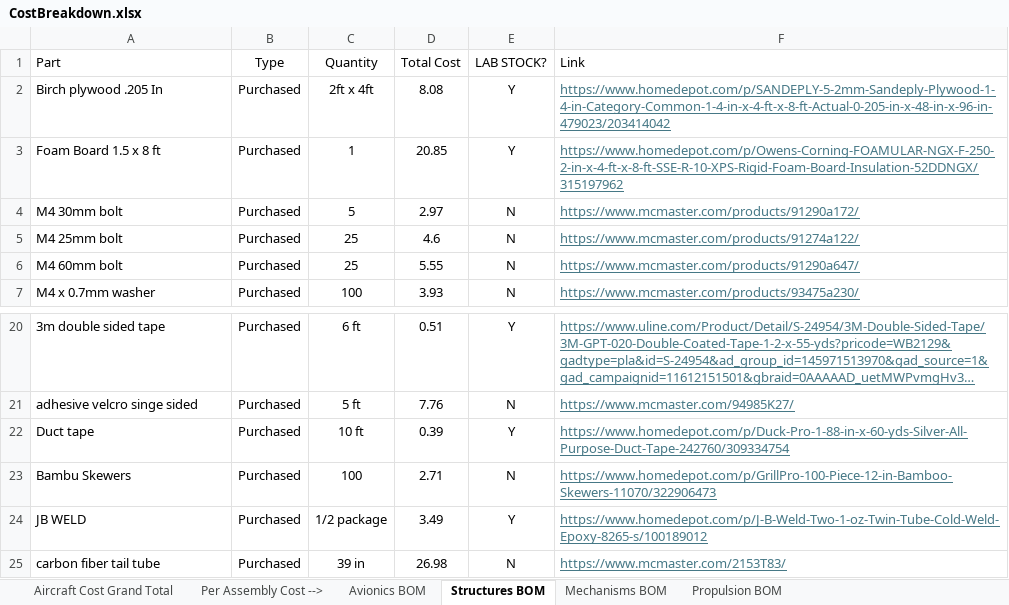
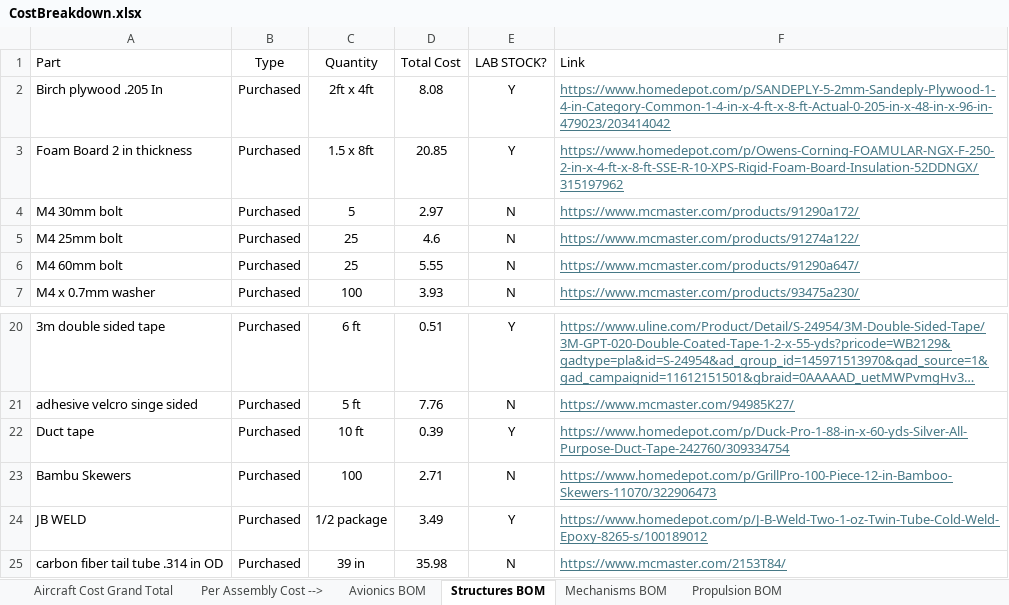
Before and after one commit to HudsonReynolds/451-DBF-Team01, an Excel workbook: CostBreakdown.xlsx, sheet Structures BOM, drawn as a sheet; only a part is shown, gaps mark what is left out; long unchanged cells end in …; values as stored, in another font and other column widths than the file's, no borders; conditional formats not drawn; the diff names each change by its address in the sheet, - before the commit and + after, or states it on an @@ line.

Commit message:
stuff

```diff
--- a/CostBreakdown.xlsx (sheet Structures BOM)
+++ b/CostBreakdown.xlsx (sheet Structures BOM)
-A3 (Part): Foam Board 1.5 x 8 ft
+A3 (Part): Foam Board 2 in thickness
-C3 (Quantity): 1
+C3 (Quantity): 1.5 x 8ft
-A25 (Part): carbon fiber tail tube
+A25 (Part): carbon fiber tail tube .314 in OD
-D25 (Total Cost): 26.98
+D25 (Total Cost): 35.98
-F25 (Link): https://www.mcmaster.com/2153T83/
+F25 (Link): https://www.mcmaster.com/2153T84/
```
Also changed, not shown: sheet Aircraft Cost Grand Total, sheet Per Assembly Cost -->.
